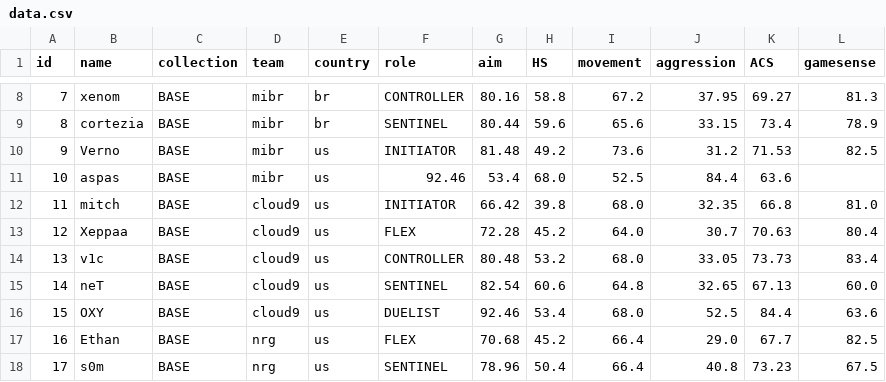
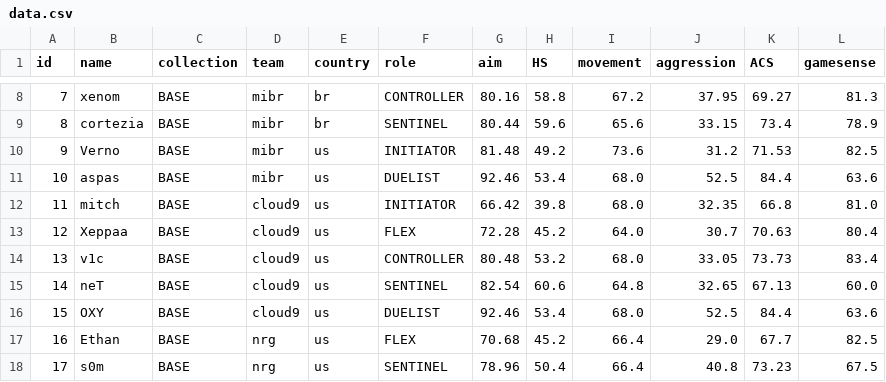
Before and after one commit to levisantosp/sabine, a CSV file: data.csv, drawn as a sheet; only a part is shown, gaps mark what is left out.

Commit message:
fixed aspas role

```diff
--- a/data.csv
+++ b/data.csv
@@ -10,3 +10,3 @@ id,name,collection,team,country,role,aim,HS,movement,aggression,ACS,gamesense
 9,Verno,BASE,mibr,us,INITIATOR,81.48,49.2,73.6,31.2,71.53,82.5
-10,aspas,BASE,mibr,us,92.46,53.4,68.0,52.5,84.4,63.6
+10,aspas,BASE,mibr,us,DUELIST,92.46,53.4,68.0,52.5,84.4,63.6
 11,mitch,BASE,cloud9,us,INITIATOR,66.42,39.8,68.0,32.35,66.8,81.0
```
